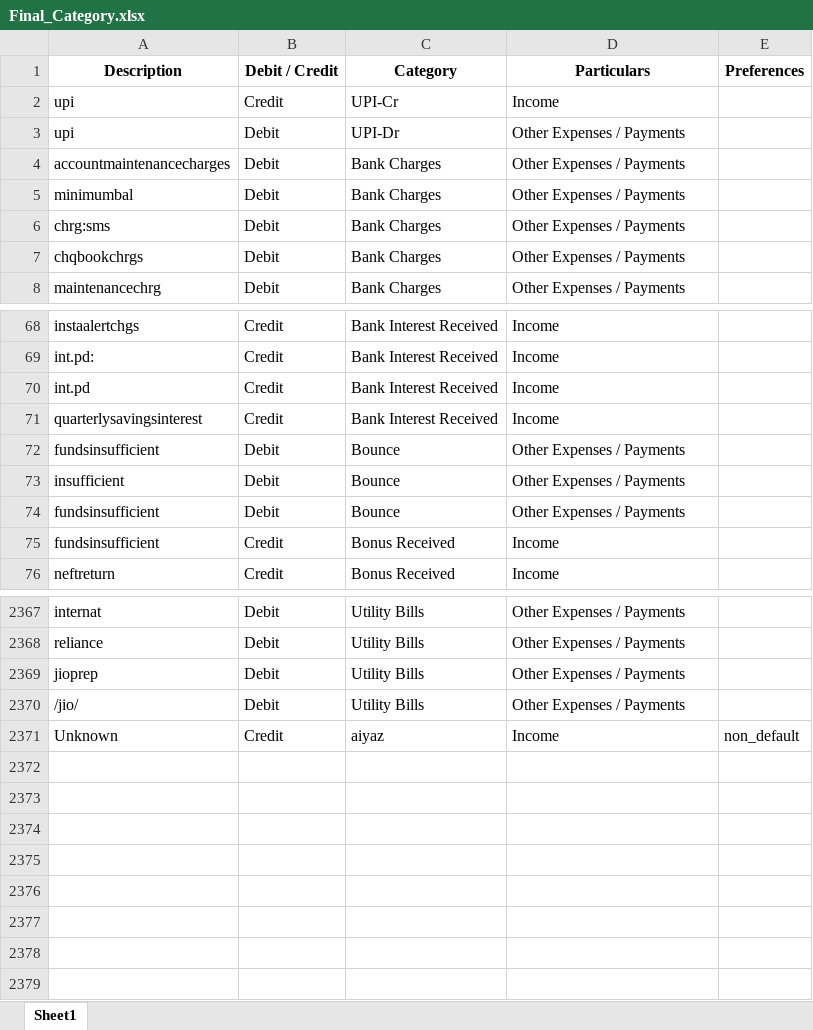
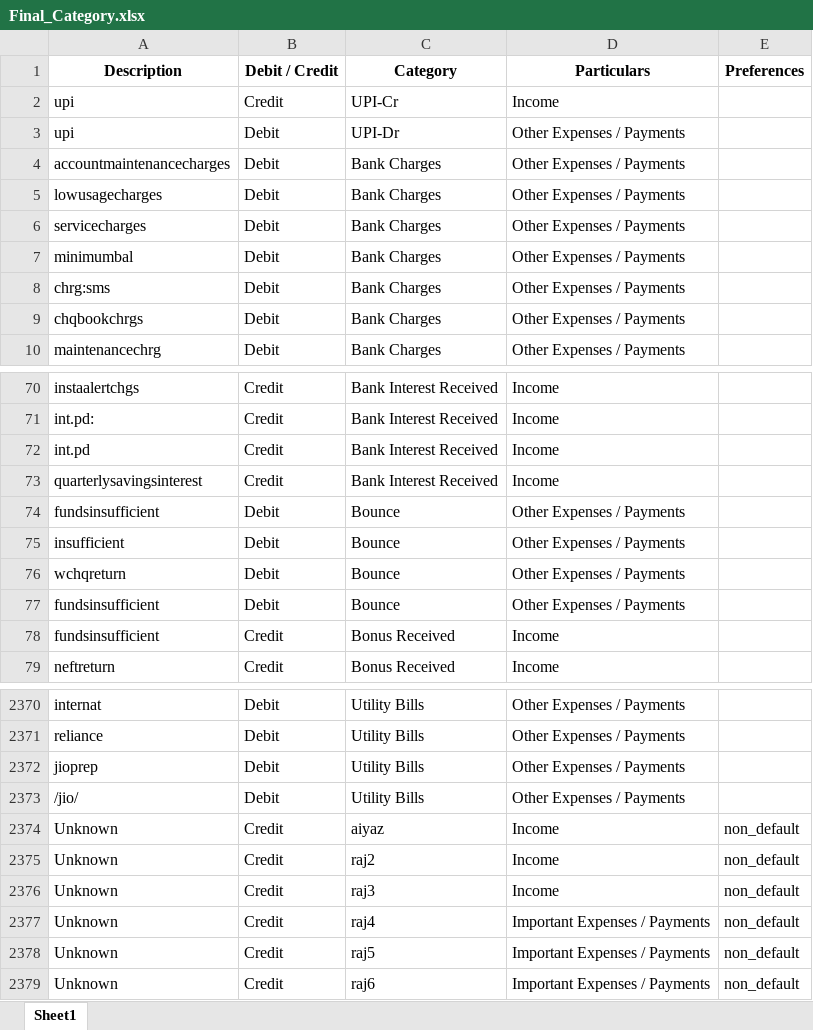
Before and after one commit to Sanchay-T/beta_testers_ca, an Excel workbook: backend/Final_Category.xlsx, sheet Sheet1, drawn as a sheet; only a part is shown, gaps mark what is left out; values as stored, in another font and other column widths than the file's, no borders; the diff names each change by its address in the sheet, - before the commit and + after, or states it on an @@ line.

```diff
--- a/backend/Final_Category.xlsx (sheet Sheet1)
+++ b/backend/Final_Category.xlsx (sheet Sheet1)
+row 5: lowusagecharges | Debit | Bank Charges | Other Expenses / Payments
+row 6: servicecharges | Debit | Bank Charges | Other Expenses / Payments
+row 76: wchqreturn | Debit | Bounce | Other Expenses / Payments
+row 2375: Unknown | Credit | raj2 | Income | non_default
+row 2376: Unknown | Credit | raj3 | Income | non_default
+row 2377: Unknown | Credit | raj4 | Important Expenses / Payments | non_default
+row 2378: Unknown | Credit | raj5 | Important Expenses / Payments | non_default
+row 2379: Unknown | Credit | raj6 | Important Expenses / Payments | non_default
```
Also changed, not shown: 2 other files.
